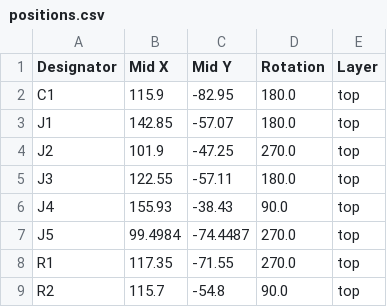
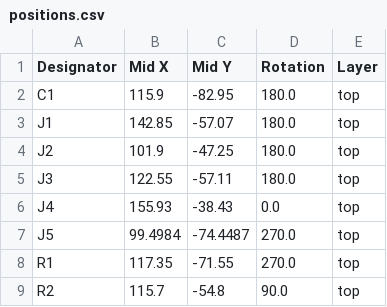
Before and after one commit to Unixware/nanoshield, a CSV file: nanoshield/production/positions.csv, drawn as a sheet.

```diff
--- a/nanoshield/production/positions.csv
+++ b/nanoshield/production/positions.csv
@@ -3,5 +3,5 @@ C1,115.9,-82.95,180.0,top
 J1,142.85,-57.07,180.0,top
-J2,101.9,-47.25,270.0,top
+J2,101.9,-47.25,180.0,top
 J3,122.55,-57.11,180.0,top
-J4,155.93,-38.43,90.0,top
+J4,155.93,-38.43,0.0,top
 J5,99.4984,-74.4487,270.0,top
```
Also changed, not shown: 3 other files.
